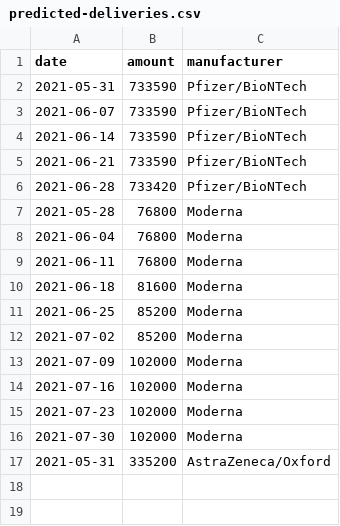
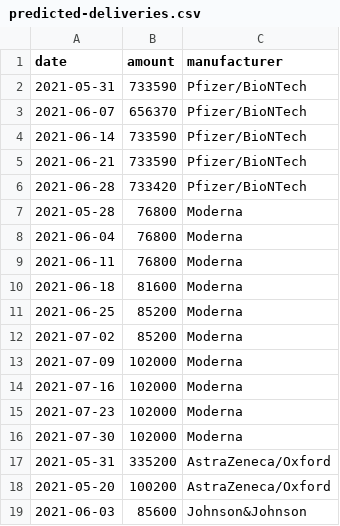
Before and after one commit to trldp/vaccine-prediction, a CSV file: Data/predicted-deliveries.csv, drawn as a sheet.

Commit message:
Update expected deliveries

```diff
--- a/Data/predicted-deliveries.csv
+++ b/Data/predicted-deliveries.csv
@@ -2,3 +2,3 @@ date,amount,manufacturer
 2021-05-31,733590,Pfizer/BioNTech
-2021-06-07,733590,Pfizer/BioNTech
+2021-06-07,656370,Pfizer/BioNTech
 2021-06-14,733590,Pfizer/BioNTech
@@ -17 +17,3 @@ date,amount,manufacturer
 2021-05-31,335200,AstraZeneca/Oxford
+2021-05-20,100200,AstraZeneca/Oxford
+2021-06-03,85600,Johnson&Johnson
```
